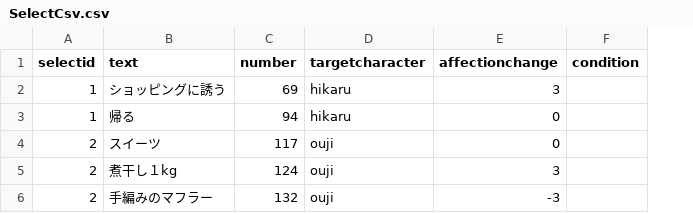
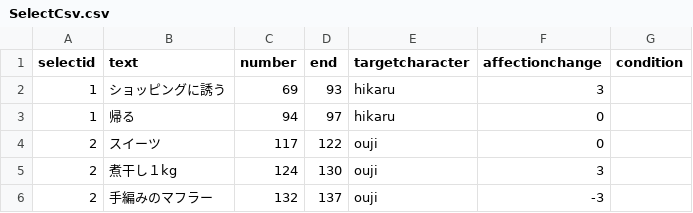
Before and after one commit to medai147/OG-3, a CSV file: OG3/Assets/StreamingAssets/SelectCsv.csv, drawn as a sheet; the diff names each change by its address in the sheet, - before the commit and + after, or states it on an @@ line.

```diff
--- a/OG3/Assets/StreamingAssets/SelectCsv.csv
+++ b/OG3/Assets/StreamingAssets/SelectCsv.csv
+column D (end), rows 2-6: 93 | 97 | 122 | 130 | 137
```
Also changed, not shown: 10 other files.
